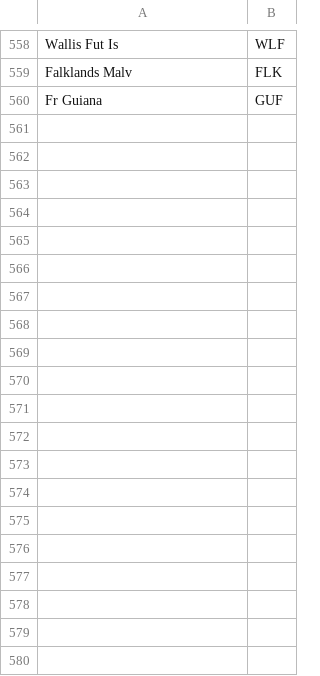
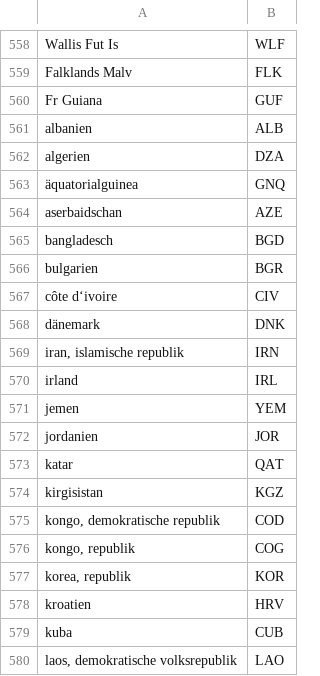
Before and after one commit to pik-piam/madrat, a CSV file: inst/extdata/country2iso.csv, drawn as a sheet; only a part is shown, gaps mark what is left out; the diff covers the shown part only.

Commit message:
*madrat* added extra country names to country2iso.csv to support BGR naming convention.

```diff
--- a/inst/extdata/country2iso.csv
+++ b/inst/extdata/country2iso.csv
@@ -560 +560,21 @@ Falklands Malv;FLK
 Fr Guiana;GUF
+albanien;ALB
+algerien;DZA
+äquatorialguinea;GNQ
+aserbaidschan;AZE
+bangladesch;BGD
+bulgarien;BGR
+côte d‘ivoire;CIV
+dänemark;DNK
+iran, islamische republik;IRN
+irland;IRL
+jemen;YEM
+jordanien;JOR
+katar;QAT
+kirgisistan;KGZ
+kongo, demokratische republik;COD
+kongo, republik;COG
+korea, republik;KOR
+kroatien;HRV
+kuba;CUB
+laos, demokratische volksrepublik;LAO
```
Also changed, not shown: 45 added rows elsewhere in this file, 1 other file.
